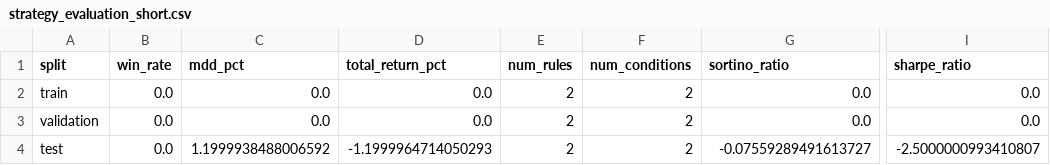
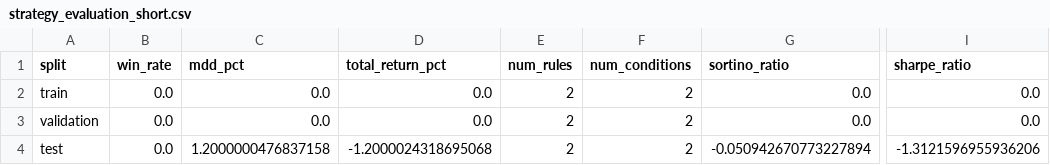
Before and after one commit to m-danaee/trading_platform, a CSV file: outputs/reports/strategy_evaluation_short.csv, drawn as a sheet; only a part is shown, gaps mark what is left out; the diff names each change by its address in the sheet, - before the commit and + after, or states it on an @@ line.

```diff
--- a/outputs/reports/strategy_evaluation_short.csv
+++ b/outputs/reports/strategy_evaluation_short.csv
-C4 (mdd_pct): 1.1999938488006592
+C4 (mdd_pct): 1.2000000476837158
-D4 (total_return_pct): -1.1999964714050293
+D4 (total_return_pct): -1.2000024318695068
-G4 (sortino_ratio): -0.07559289491613727
+G4 (sortino_ratio): -0.050942670773227894
-I4 (sharpe_ratio): -2.5000000993410807
+I4 (sharpe_ratio): -1.3121596955936206
```
Also changed, not shown: outputs/reports/strategy_evaluation_long.csv, 53 other files.
